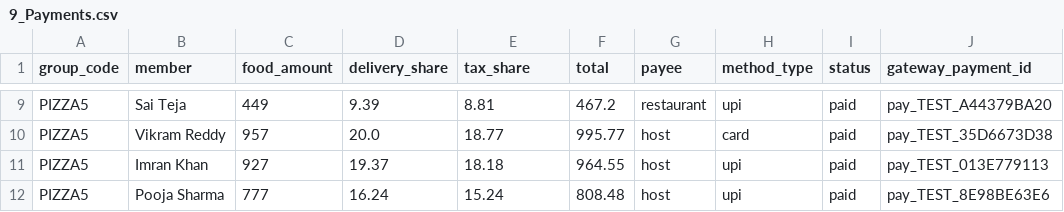
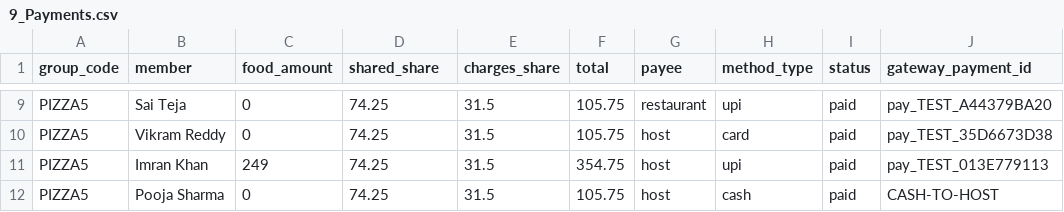
Before and after one commit to cercit/ownly.food, a CSV file: db/csv/9_Payments.csv, drawn as a sheet; only a part is shown, gaps mark what is left out; the diff covers the shown part only; the diff names each change by its address in the sheet, - before the commit and + after, or states it on an @@ line.

```diff
--- a/db/csv/9_Payments.csv
+++ b/db/csv/9_Payments.csv
-D1: delivery_share
+D1: shared_share
-E1: tax_share
+E1: charges_share
-C9 (food_amount): 449
+C9 (food_amount): 0
-D9 (shared_share): 9.39
+D9 (shared_share): 74.25
-E9 (charges_share): 8.81
+E9 (charges_share): 31.5
-F9 (total): 467.2
+F9 (total): 105.75
-C10 (food_amount): 957
+C10 (food_amount): 0
-D10 (shared_share): 20.0
+D10 (shared_share): 74.25
-E10 (charges_share): 18.77
+E10 (charges_share): 31.5
-F10 (total): 995.77
+F10 (total): 105.75
-C11 (food_amount): 927
+C11 (food_amount): 249
-D11 (shared_share): 19.37
+D11 (shared_share): 74.25
-E11 (charges_share): 18.18
+E11 (charges_share): 31.5
-F11 (total): 964.55
+F11 (total): 354.75
-C12 (food_amount): 777
+C12 (food_amount): 0
-D12 (shared_share): 16.24
+D12 (shared_share): 74.25
-E12 (charges_share): 15.24
+E12 (charges_share): 31.5
-F12 (total): 808.48
+F12 (total): 105.75
-H12 (method_type): upi
+H12 (method_type): cash
-J12 (gateway_payment_id): pay_TEST_8E98BE63E6
+J12 (gateway_payment_id): CASH-TO-HOST
```
Also changed, not shown: 34 edited cells elsewhere in this file, db/csv/2_Addresses.csv, db/csv/5_Group_Orders.csv, 11 other files.
